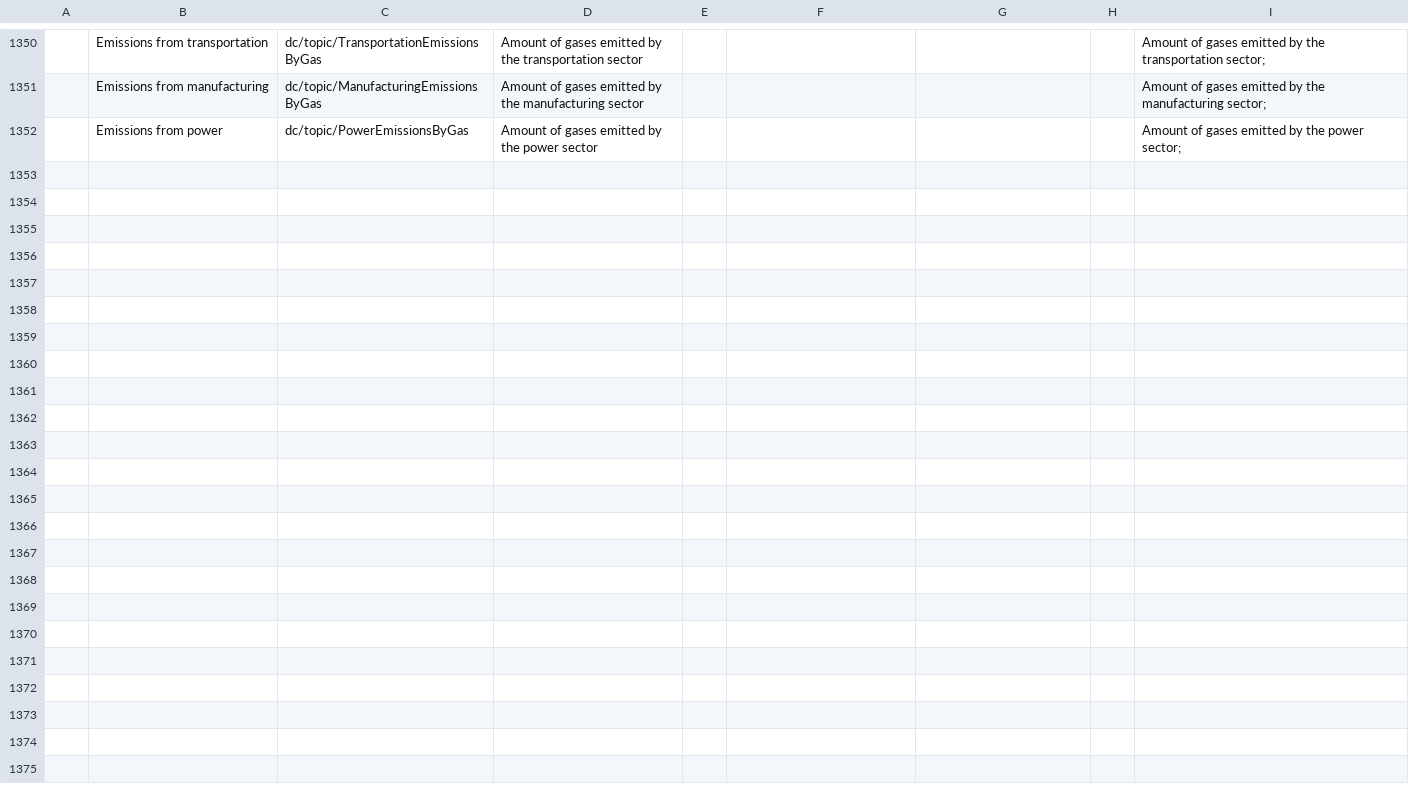
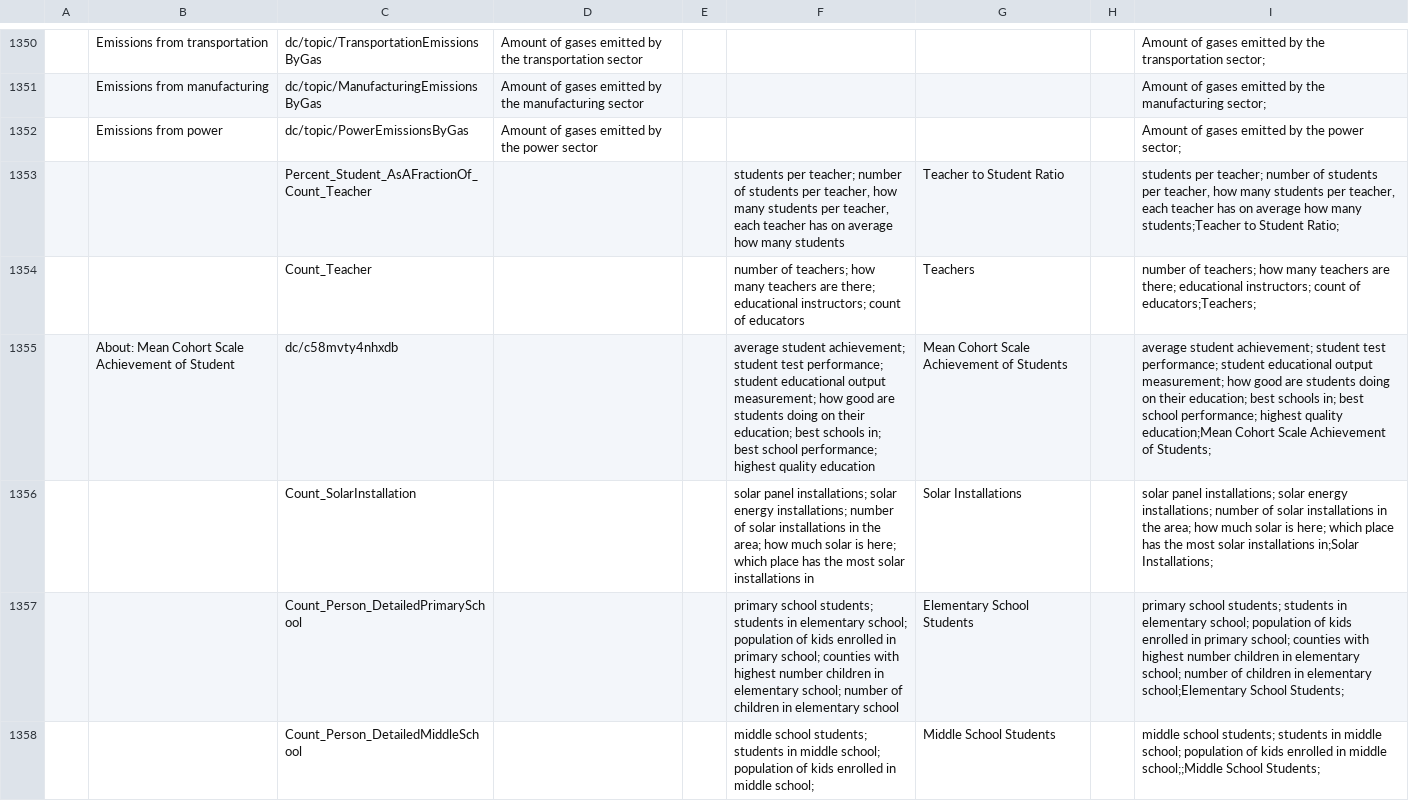
Before and after one commit to saurabh-csufi/website, a CSV file: tools/nl/embeddings/sheets/embeddings_us_filtered.csv, drawn as a sheet; only a part is shown, gaps mark what is left out; the diff covers the shown part only; the diff names each change by its address in the sheet, - before the commit and + after, or states it on an @@ line.

```diff
--- a/tools/nl/embeddings/sheets/embeddings_us_filtered.csv
+++ b/tools/nl/embeddings/sheets/embeddings_us_filtered.csv
+row 1353:  |  | Percent_Student_AsAFractionOf_Count_Teacher |  |  | students per teacher; number of students per teacher, how many students per teacher, each teacher has on average how many students | Teacher to Student Ratio |  | students per teacher; number of students per teacher, how many students per teacher, each teacher has on average how many students;Teacher to Student Ratio;
+row 1354:  |  | Count_Teacher |  |  | number of teachers; how many teachers are there; educational instructors; count of educators | Teachers |  | number of teachers; how many teachers are there; educational instructors; count of educators;Teachers;
+row 1355:  | About: Mean Cohort Scale Achievement of Student | dc/c58mvty4nhxdb |  |  | average student achievement; student test performance; student educational output measurement; how good are students doing on their education; best schools in; best school performance; highest quality education | Mean Cohort Scale Achievement of Students |  | average student achievement; student test performance; student educational output measurement; how good are students doing on their education; best schools in; best school performance; highest quality education;Mean Cohort Scale Achievement of Students;
+row 1356:  |  | Count_SolarInstallation |  |  | solar panel installations; solar energy installations; number of solar installations in the area; how much solar is here; which place has the most solar installations in | Solar Installations |  | solar panel installations; solar energy installations; number of solar installations in the area; how much solar is here; which place has the most solar installations in;Solar Installations;
+row 1357:  |  | Count_Person_DetailedPrimarySchool |  |  | primary school students; students in elementary school; population of kids enrolled in primary school; counties with highest number children in elementary school; number of children in elementary school | Elementary School Students |  | primary school students; students in elementary school; population of kids enrolled in primary school; counties with highest number children in elementary school; number of children in elementary school;Elementary School Students;
+row 1358:  |  | Count_Person_DetailedMiddleSchool |  |  | middle school students; students in middle school; population of kids enrolled in middle school; | Middle School Students |  | middle school students; students in middle school; population of kids enrolled in middle school;;Middle School Students;
```
Also changed, not shown: 6 added rows and 3 edited cells elsewhere in this file, tools/nl/titles/demo_svs_1.3k_names.csv, 3 other files.
